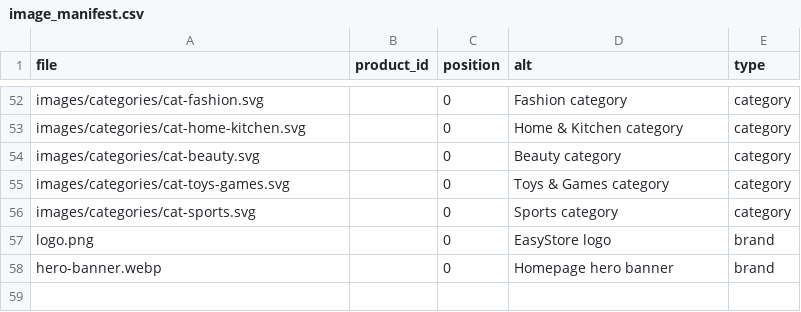
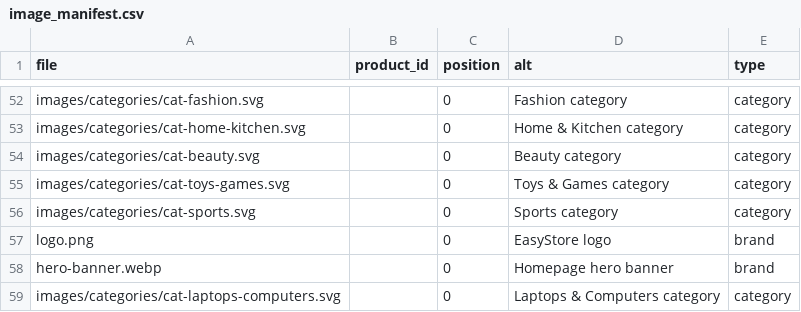
Before and after one commit to jhangelectronics763-ui/Easy-Store, a CSV file: image_manifest.csv, drawn as a sheet; only a part is shown, gaps mark what is left out.

Commit message:
Register generated category image in image manifest

```diff
--- a/image_manifest.csv
+++ b/image_manifest.csv
@@ -58 +58,2 @@ logo.png,,0,EasyStore logo,brand
 hero-banner.webp,,0,Homepage hero banner,brand
+images/categories/cat-laptops-computers.svg,,0,Laptops & Computers category,category
```
